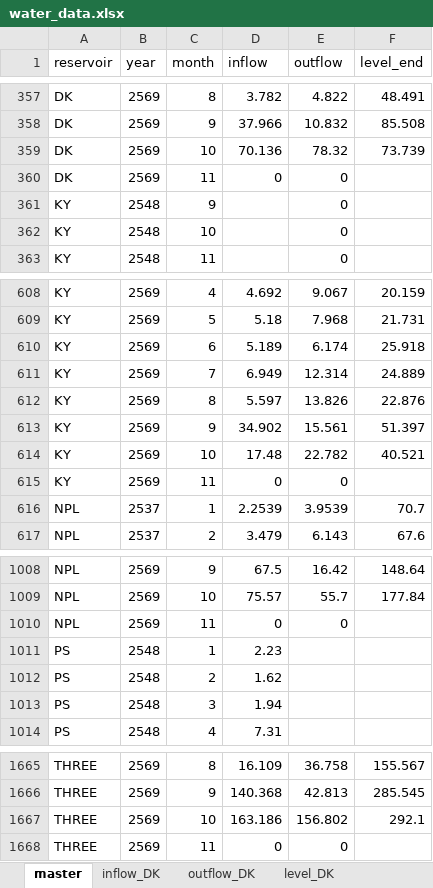
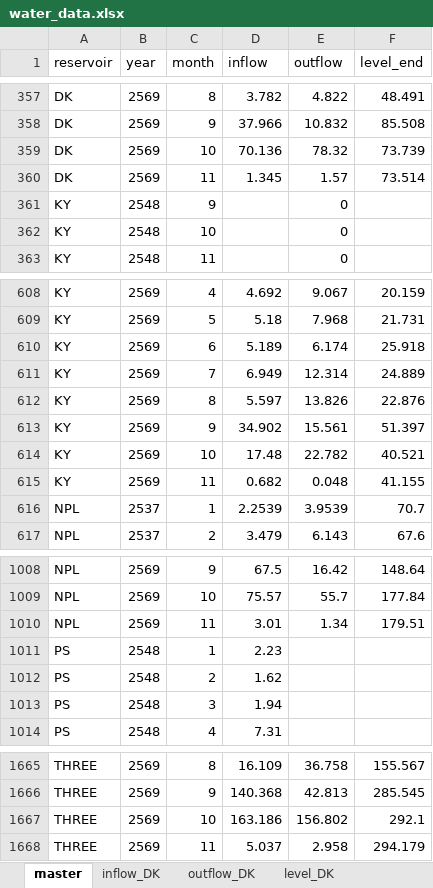
Before and after one commit to pabank10-png/water-dashboard, an Excel workbook: water_data.xlsx, sheet master, drawn as a sheet; only a part is shown, gaps mark what is left out; values as stored, in another font and other column widths than the file's, no borders; the diff names each change by its address in the sheet, - before the commit and + after, or states it on an @@ line.

```diff
--- a/water_data.xlsx (sheet master)
+++ b/water_data.xlsx (sheet master)
-D360 (inflow): 0
+D360 (inflow): 1.345
-E360 (outflow): 0
+E360 (outflow): 1.57
-F360 (level_end): (empty)
+F360 (level_end): 73.514
-D615 (inflow): 0
+D615 (inflow): 0.682
-E615 (outflow): 0
+E615 (outflow): 0.048
-F615 (level_end): (empty)
+F615 (level_end): 41.155
-D1010 (inflow): 0
+D1010 (inflow): 3.01
-E1010 (outflow): 0
+E1010 (outflow): 1.34
-F1010 (level_end): (empty)
+F1010 (level_end): 179.51
-D1668 (inflow): 0
+D1668 (inflow): 5.037
-E1668 (outflow): 0
+E1668 (outflow): 2.958
-F1668 (level_end): (empty)
+F1668 (level_end): 294.179
```
Also changed, not shown: sheet outflow_KY, sheet inflow_KY, sheet inflow_DK, sheet outflow_DK, sheet outflow_THREE, sheet inflow_THREE, 6 more sheets, 2 other files.
